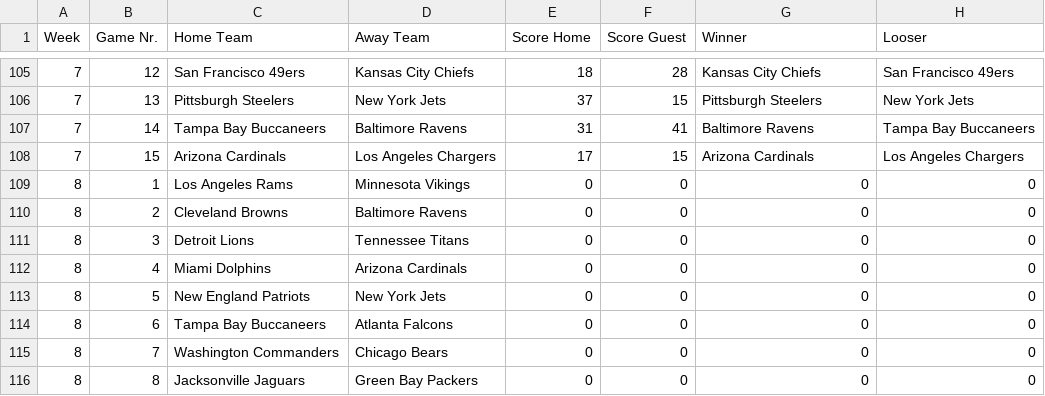
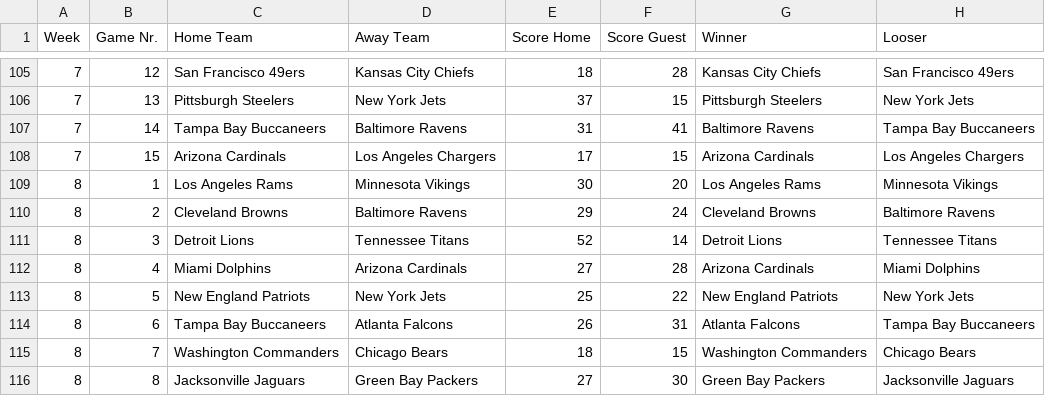
Before and after one commit to AlexSchinnerl/nfl_2024, a CSV file: data/results.csv, drawn as a sheet; only a part is shown, gaps mark what is left out; the diff covers the shown part only.

```diff
--- a/data/results.csv
+++ b/data/results.csv
@@ -108,9 +108,9 @@ Week,Game Nr.,Home Team,Away Team,Score Home,Score Guest,Winner,Looser
 7,15,Arizona Cardinals,Los Angeles Chargers,17,15,Arizona Cardinals,Los Angeles Chargers
-8,1,Los Angeles Rams,Minnesota Vikings,0,0,0,0
-8,2,Cleveland Browns,Baltimore Ravens,0,0,0,0
-8,3,Detroit Lions,Tennessee Titans,0,0,0,0
-8,4,Miami Dolphins,Arizona Cardinals,0,0,0,0
-8,5,New England Patriots,New York Jets,0,0,0,0
-8,6,Tampa Bay Buccaneers,Atlanta Falcons,0,0,0,0
-8,7,Washington Commanders,Chicago Bears,0,0,0,0
-8,8,Jacksonville Jaguars,Green Bay Packers,0,0,0,0
+8,1,Los Angeles Rams,Minnesota Vikings,30,20,Los Angeles Rams,Minnesota Vikings
+8,2,Cleveland Browns,Baltimore Ravens,29,24,Cleveland Browns,Baltimore Ravens
+8,3,Detroit Lions,Tennessee Titans,52,14,Detroit Lions,Tennessee Titans
+8,4,Miami Dolphins,Arizona Cardinals,27,28,Arizona Cardinals,Miami Dolphins
+8,5,New England Patriots,New York Jets,25,22,New England Patriots,New York Jets
+8,6,Tampa Bay Buccaneers,Atlanta Falcons,26,31,Atlanta Falcons,Tampa Bay Buccaneers
+8,7,Washington Commanders,Chicago Bears,18,15,Washington Commanders,Chicago Bears
+8,8,Jacksonville Jaguars,Green Bay Packers,27,30,Green Bay Packers,Jacksonville Jaguars
```
Also changed, not shown: 32 edited cells elsewhere in this file, data/bets_2024.csv, data/scoring.csv, 2 other files.
